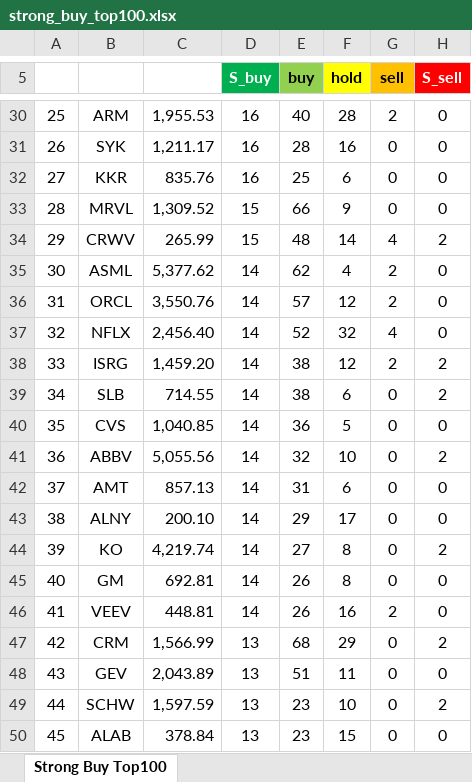
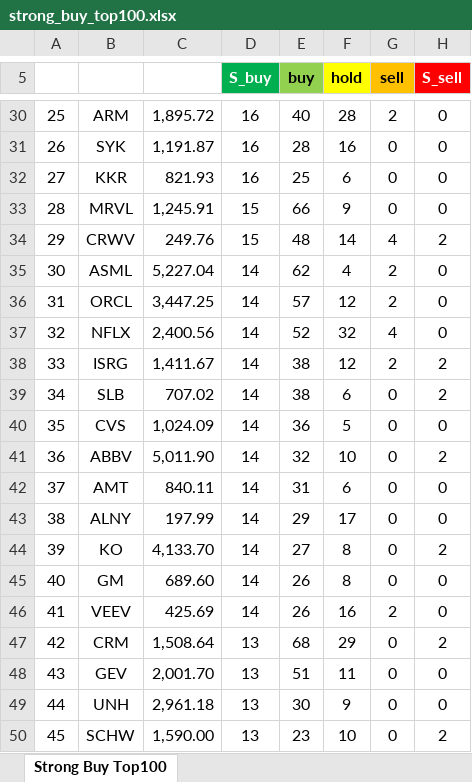
Before and after one commit to yuunseong20-hash/strongbut_top100, an Excel workbook: docs/strong_buy_top100.xlsx, sheet Strong Buy Top100, drawn as a sheet; only a part is shown, gaps mark what is left out; values as stored, in another font and other column widths than the file's, no borders; the diff covers the shown part only; the diff names each change by its address in the sheet, - before the commit and + after, or states it on an @@ line.

```diff
--- a/docs/strong_buy_top100.xlsx (sheet Strong Buy Top100)
+++ b/docs/strong_buy_top100.xlsx (sheet Strong Buy Top100)
-C30: 1,955.53
+C30: 1,895.72
-C31: 1,211.17
+C31: 1,191.87
-C32: 835.76
+C32: 821.93
-C33: 1,309.52
+C33: 1,245.91
-C34: 265.99
+C34: 249.76
-C35: 5,377.62
+C35: 5,227.04
-C36: 3,550.76
+C36: 3,447.25
-C37: 2,456.40
+C37: 2,400.56
-C38: 1,459.20
+C38: 1,411.67
-C39: 714.55
+C39: 707.02
-C40: 1,040.85
+C40: 1,024.09
-C41: 5,055.56
+C41: 5,011.90
-C42: 857.13
+C42: 840.11
-C43: 200.10
+C43: 197.99
-C44: 4,219.74
+C44: 4,133.70
-C45: 692.81
+C45: 689.60
-C46: 448.81
+C46: 425.69
-C47: 1,566.99
+C47: 1,508.64
-C48: 2,043.89
+C48: 2,001.70
-B49: SCHW
+B49: UNH
-C49: 1,597.59
+C49: 2,961.18
-E49 (buy): 23
+E49 (buy): 30
-F49 (hold): 10
+F49 (hold): 9
-H49 (S_sell): 2
+H49 (S_sell): 0
-B50: ALAB
+B50: SCHW
-C50: 378.84
+C50: 1,590.00
-F50 (hold): 15
+F50 (hold): 10
-H50 (S_sell): 0
+H50 (S_sell): 2
```
Also changed, not shown: 215 edited cells elsewhere in this sheet, 2 other files.
